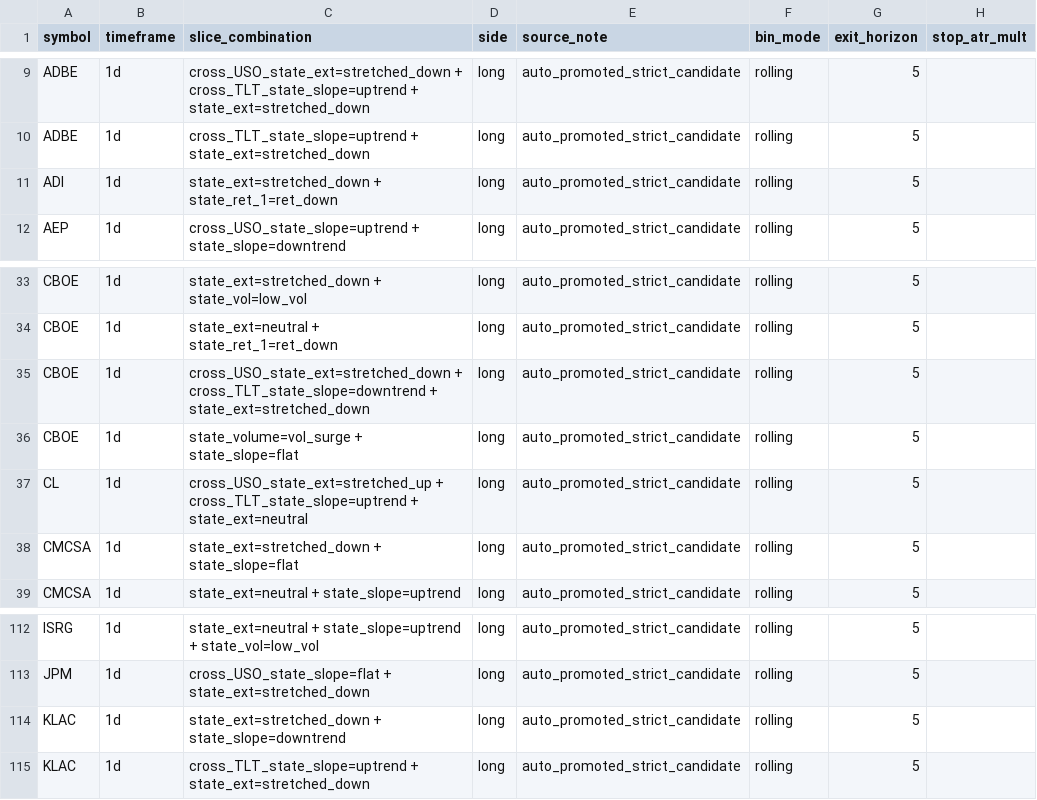
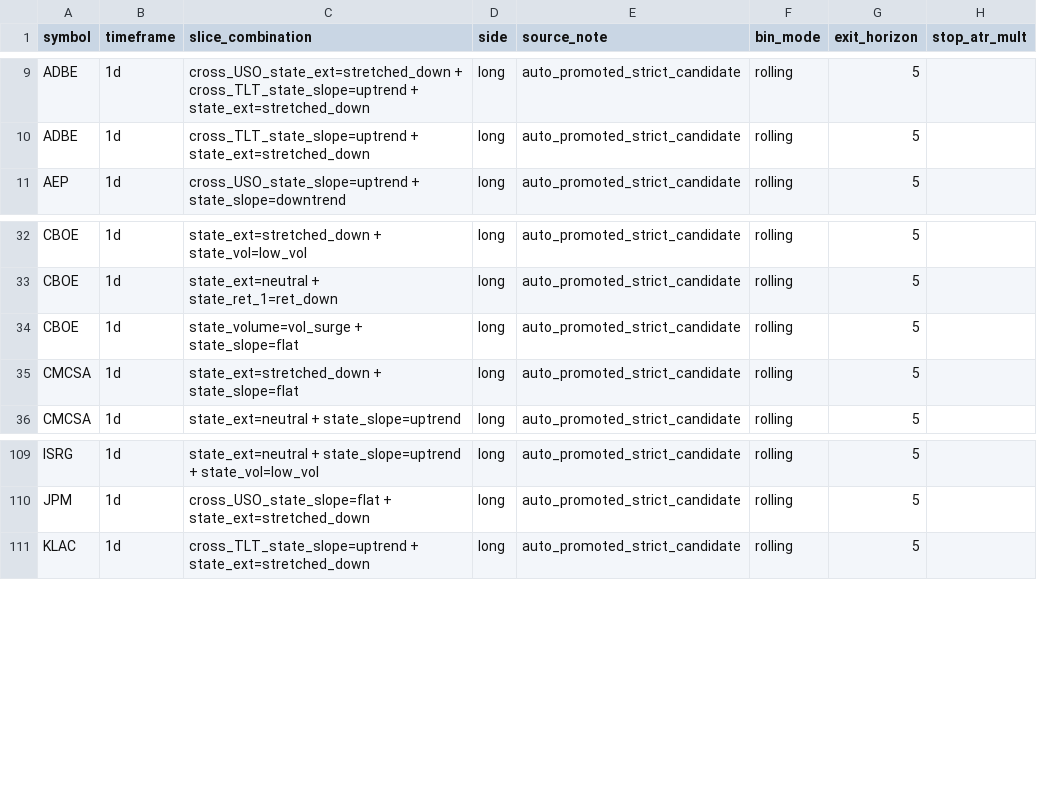
Before and after one commit to 6ixtyn9-sudo/Price, a CSV file: localdata/monitored_slices.csv, drawn as a sheet; only a part is shown, gaps mark what is left out.

```diff
--- a/localdata/monitored_slices.csv
+++ b/localdata/monitored_slices.csv
@@ -10,3 +10,2 @@ ADBE,1d,cross_USO_state_ext=stretched_down + cross_TLT_state_slope=uptrend + sta
 ADBE,1d,cross_TLT_state_slope=uptrend + state_ext=stretched_down,long,auto_promoted_strict_candidate,rolling,5,
-ADI,1d,state_ext=stretched_down + state_ret_1=ret_down,long,auto_promoted_strict_candidate,rolling,5,
 AEP,1d,cross_USO_state_slope=uptrend + state_slope=downtrend,long,auto_promoted_strict_candidate,rolling,5,
@@ -34,5 +33,3 @@ CBOE,1d,state_ext=stretched_down + state_vol=low_vol,long,auto_promoted_strict_c
 CBOE,1d,state_ext=neutral + state_ret_1=ret_down,long,auto_promoted_strict_candidate,rolling,5,
-CBOE,1d,cross_USO_state_ext=stretched_down + cross_TLT_state_slope=downtrend + state_ext=stretched_down,long,auto_promoted_strict_candidate,rolling,5,
 CBOE,1d,state_volume=vol_surge + state_slope=flat,long,auto_promoted_strict_candidate,rolling,5,
-CL,1d,cross_USO_state_ext=stretched_up + cross_TLT_state_slope=uptrend + state_ext=neutral,long,auto_promoted_strict_candidate,rolling,5,
 CMCSA,1d,state_ext=stretched_down + state_slope=flat,long,auto_promoted_strict_candidate,rolling,5,
@@ -113,3 +110,2 @@ ISRG,1d,state_ext=neutral + state_slope=uptrend + state_vol=low_vol,long,auto_pr
 JPM,1d,cross_USO_state_slope=flat + state_ext=stretched_down,long,auto_promoted_strict_candidate,rolling,5,
-KLAC,1d,state_ext=stretched_down + state_slope=downtrend,long,auto_promoted_strict_candidate,rolling,5,
 KLAC,1d,cross_TLT_state_slope=uptrend + state_ext=stretched_down,long,auto_promoted_strict_candidate,rolling,5,
```
Also changed, not shown: localdata/monitored_edge_metrics.csv, 4 other files.
